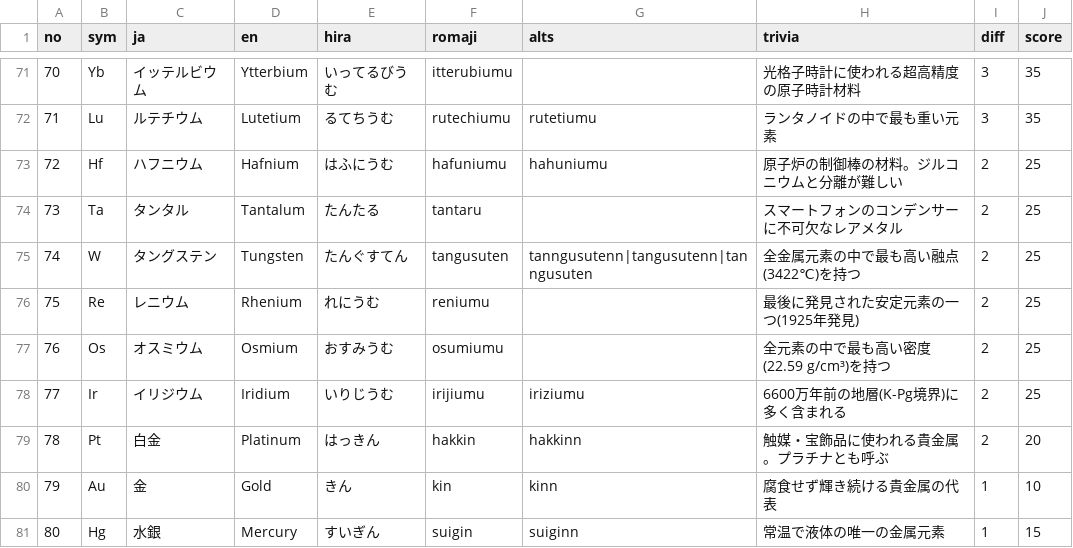
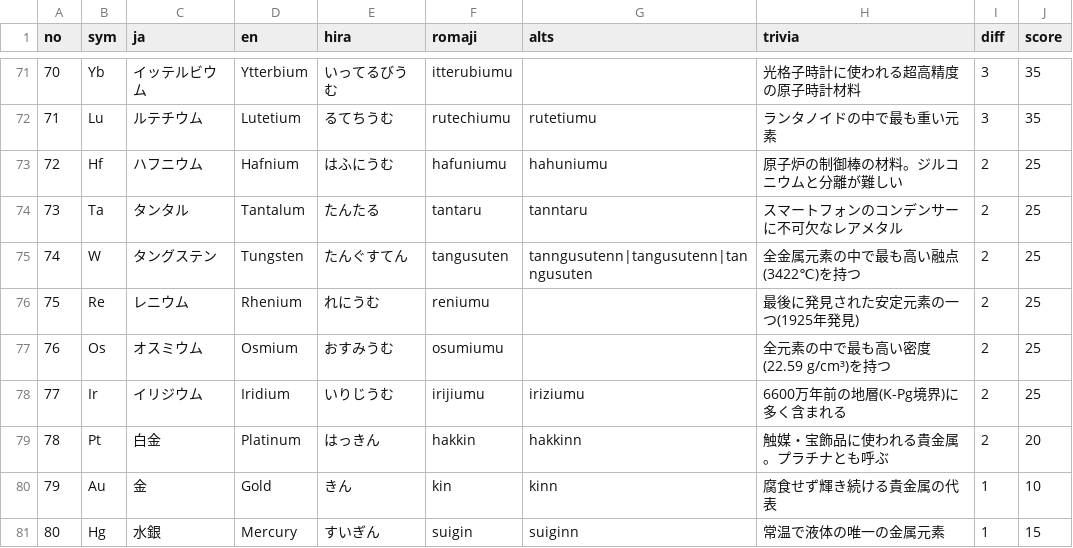
Before and after one commit to astro-root/astro-root.github.io, a CSV file: typing/elements.csv, drawn as a sheet; only a part is shown, gaps mark what is left out.

Commit message:
Update elements.csv

```diff
--- a/typing/elements.csv
+++ b/typing/elements.csv
@@ -73,3 +73,3 @@ no,sym,ja,en,hira,romaji,alts,trivia,diff,score
 72,Hf,ハフニウム,Hafnium,はふにうむ,hafuniumu,hahuniumu,原子炉の制御棒の材料。ジルコニウムと分離が難しい,2,25
-73,Ta,タンタル,Tantalum,たんたる,tantaru,,スマートフォンのコンデンサーに不可欠なレアメタル,2,25
+73,Ta,タンタル,Tantalum,たんたる,tantaru,tanntaru,スマートフォンのコンデンサーに不可欠なレアメタル,2,25
 74,W,タングステン,Tungsten,たんぐすてん,tangusuten,tanngusutenn|tangusutenn|tanngusuten,全金属元素の中で最も高い融点(3422℃)を持つ,2,25
```
